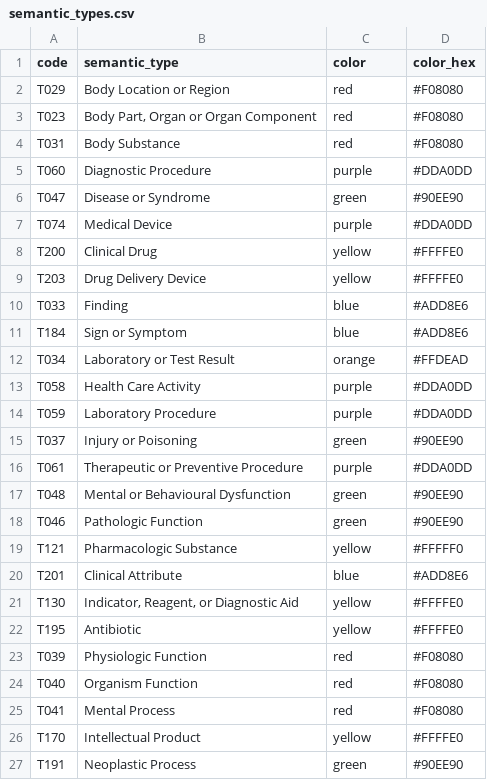
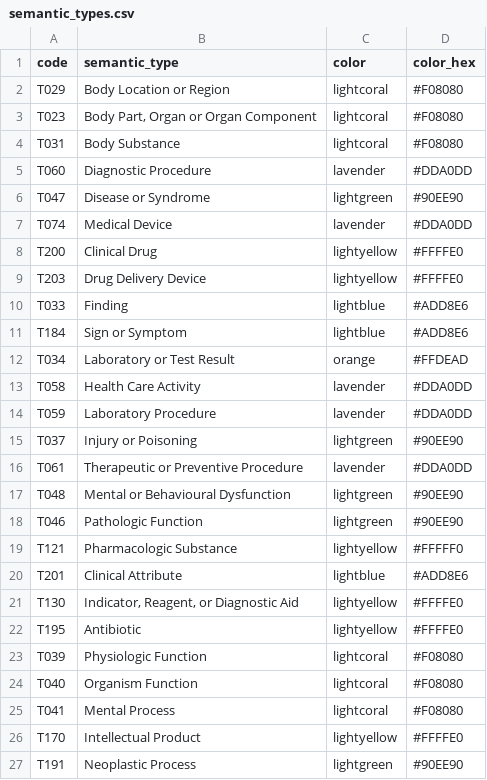
Before and after one commit to drdevinhopkins/medical-spacy, a CSV file: semantic_types.csv, drawn as a sheet.

Commit message:
Add files via upload

```diff
--- a/semantic_types.csv
+++ b/semantic_types.csv
@@ -1,27 +1,27 @@
 code,semantic_type,color,color_hex
-T029,Body Location or Region,red,#F08080
-T023,"Body Part, Organ or Organ Component",red,#F08080
-T031,Body Substance,red,#F08080
-T060,Diagnostic Procedure,purple,#DDA0DD
-T047,Disease or Syndrome,green,#90EE90
-T074,Medical Device,purple,#DDA0DD
-T200,Clinical Drug,yellow,#FFFFE0
-T203,Drug Delivery Device,yellow,#FFFFE0
-T033,Finding,blue,#ADD8E6
-T184,Sign or Symptom,blue,#ADD8E6
+T029,Body Location or Region,lightcoral,#F08080
+T023,"Body Part, Organ or Organ Component",lightcoral,#F08080
+T031,Body Substance,lightcoral,#F08080
+T060,Diagnostic Procedure,lavender,#DDA0DD
+T047,Disease or Syndrome,lightgreen,#90EE90
+T074,Medical Device,lavender,#DDA0DD
+T200,Clinical Drug,lightyellow,#FFFFE0
+T203,Drug Delivery Device,lightyellow,#FFFFE0
+T033,Finding,lightblue,#ADD8E6
+T184,Sign or Symptom,lightblue,#ADD8E6
 T034,Laboratory or Test Result,orange,#FFDEAD
-T058,Health Care Activity,purple,#DDA0DD
-T059,Laboratory Procedure,purple,#DDA0DD
-T037,Injury or Poisoning,green,#90EE90
-T061,Therapeutic or Preventive Procedure,purple,#DDA0DD
-T048,Mental or Behavioural Dysfunction,green,#90EE90
-T046,Pathologic Function,green,#90EE90
-T121,Pharmacologic Substance,yellow,#FFFFF0
-T201,Clinical Attribute,blue,#ADD8E6
-T130,"Indicator, Reagent, or Diagnostic Aid",yellow,#FFFFE0
-T195,Antibiotic,yellow,#FFFFE0
-T039,Physiologic Function,red,#F08080
-T040,Organism Function,red,#F08080
-T041,Mental Process,red,#F08080
-T170,Intellectual Product,yellow,#FFFFE0
-T191,Neoplastic Process,green,#90EE90
+T058,Health Care Activity,lavender,#DDA0DD
+T059,Laboratory Procedure,lavender,#DDA0DD
+T037,Injury or Poisoning,lightgreen,#90EE90
+T061,Therapeutic or Preventive Procedure,lavender,#DDA0DD
+T048,Mental or Behavioural Dysfunction,lightgreen,#90EE90
+T046,Pathologic Function,lightgreen,#90EE90
+T121,Pharmacologic Substance,lightyellow,#FFFFF0
+T201,Clinical Attribute,lightblue,#ADD8E6
+T130,"Indicator, Reagent, or Diagnostic Aid",lightyellow,#FFFFE0
+T195,Antibiotic,lightyellow,#FFFFE0
+T039,Physiologic Function,lightcoral,#F08080
+T040,Organism Function,lightcoral,#F08080
+T041,Mental Process,lightcoral,#F08080
+T170,Intellectual Product,lightyellow,#FFFFE0
+T191,Neoplastic Process,lightgreen,#90EE90
```
